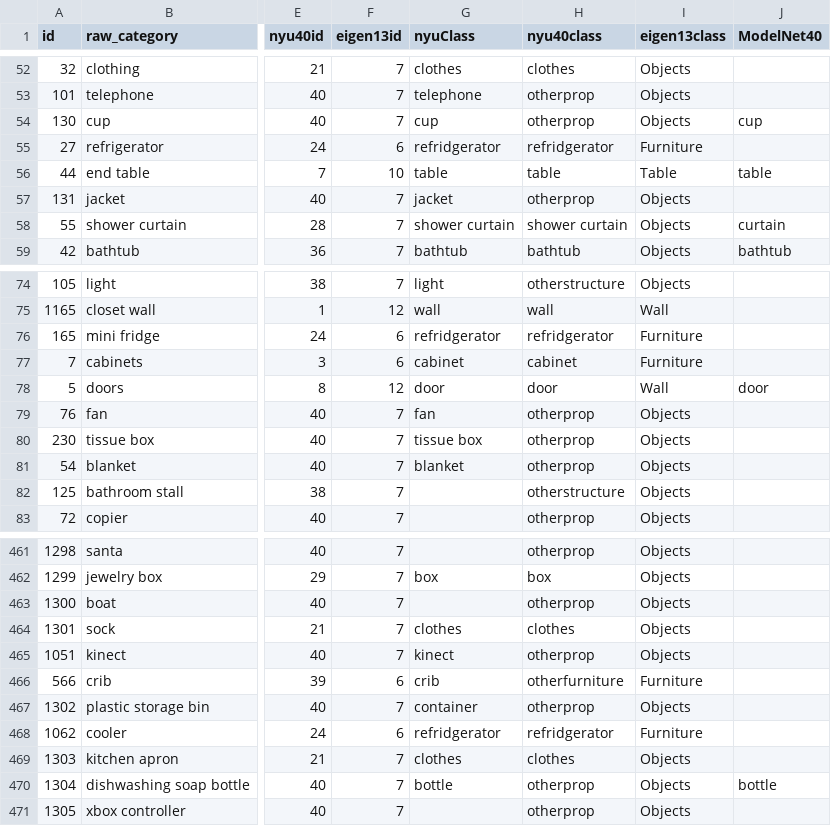
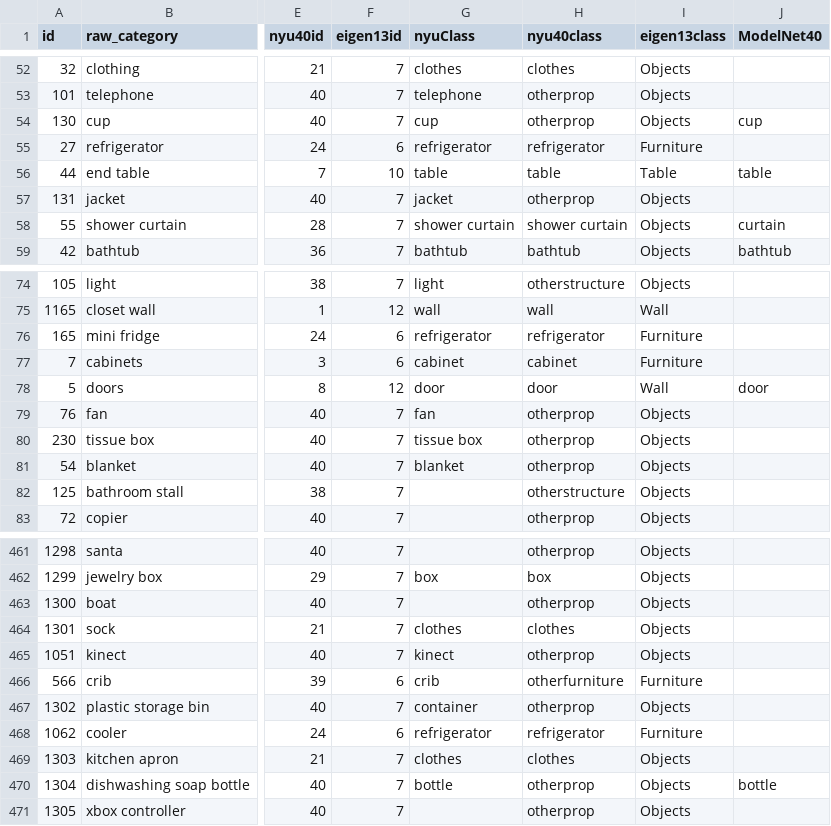
Before and after one commit to daveredrum/Pointnet2.ScanNet, a TSV file: preprocessing/scannetv2-labels.combined.tsv, drawn as a sheet; only a part is shown, gaps mark what is left out; the diff names each change by its address in the sheet, - before the commit and + after, or states it on an @@ line.

Commit message:
fix the issues with the problematic preprocessing

```diff
--- a/preprocessing/scannetv2-labels.combined.tsv
+++ b/preprocessing/scannetv2-labels.combined.tsv
-G55 (nyuClass): refridgerator
+G55 (nyuClass): refrigerator
-H55 (nyu40class): refridgerator
+H55 (nyu40class): refrigerator
-G76 (nyuClass): refridgerator
+G76 (nyuClass): refrigerator
-H76 (nyu40class): refridgerator
+H76 (nyu40class): refrigerator
-G468 (nyuClass): refridgerator
+G468 (nyuClass): refrigerator
-H468 (nyu40class): refridgerator
+H468 (nyu40class): refrigerator
```
Also changed, not shown: 8 other files.
